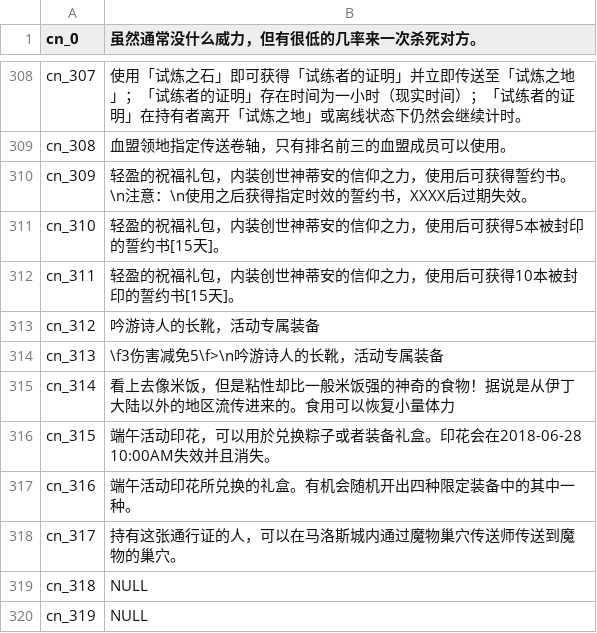
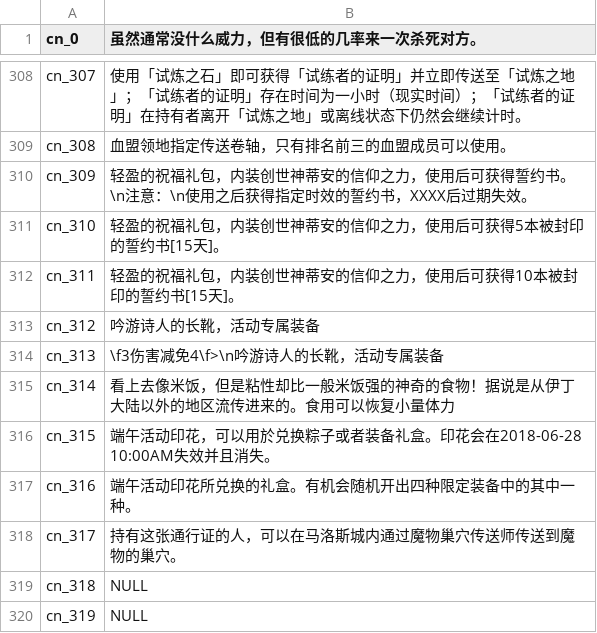
Before and after one commit to oberon-wu/teon-lang, a CSV file: desc/desc_cn.csv, drawn as a sheet; only a part is shown, gaps mark what is left out.

Commit message:
change desc

```diff
--- a/desc/desc_cn.csv
+++ b/desc/desc_cn.csv
@@ -313,3 +313,3 @@ cn_311,"轻盈的祝福礼包，内装创世神蒂安的信仰之力，使用后
 cn_312,"吟游诗人的长靴，活动专属装备"
-cn_313,"\f3伤害减免5\f>\n吟游诗人的长靴，活动专属装备"
+cn_313,"\f3伤害减免4\f>\n吟游诗人的长靴，活动专属装备"
 cn_314,"看上去像米饭，但是粘性却比一般米饭强的神奇的食物！据说是从伊丁大陆以外的地区流传进来的。食用可以恢复小量体力"
```
Also changed, not shown: desc/desc_tw.csv.
